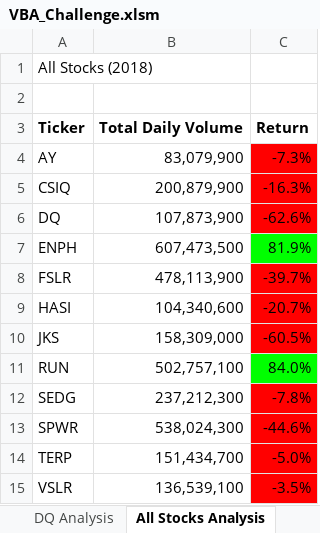
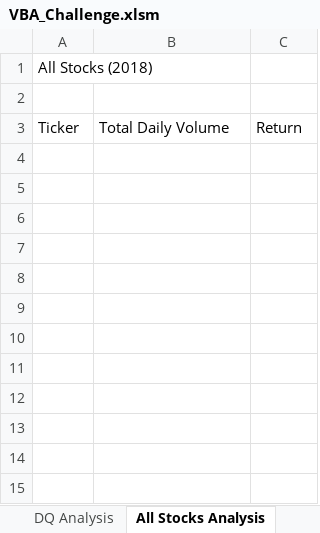
Before and after one commit to lvb19927/stock-analysis, an Excel workbook: VBA_Challenge.xlsm, sheet All Stocks Analysis, drawn as a sheet; values as stored, in another font and other column widths than the file's, no borders; charts and pictures not drawn; the diff names each change by its address in the sheet, - before the commit and + after, or states it on an @@ line.

Commit message:
Updated coding to replicate correct stocks

```diff
--- a/VBA_Challenge.xlsm (sheet All Stocks Analysis)
+++ b/VBA_Challenge.xlsm (sheet All Stocks Analysis)
-A3:C3 bold: on
+A3:C3 bold: off
-row 4: AY | 83,079,900 | -7.3%
-row 5: CSIQ | 200,879,900 | -16.3%
-row 6: DQ | 107,873,900 | -62.6%
-row 7: ENPH | 607,473,500 | 81.9%
-row 8: FSLR | 478,113,900 | -39.7%
-row 9: HASI | 104,340,600 | -20.7%
-row 10: JKS | 158,309,000 | -60.5%
-row 11: RUN | 502,757,100 | 84.0%
-row 12: SEDG | 237,212,300 | -7.8%
-row 13: SPWR | 538,024,300 | -44.6%
-row 14: TERP | 151,434,700 | -5.0%
-row 15: VSLR | 136,539,100 | -3.5%
```
Also changed, not shown: sheet DQ Analysis, charts or pictures.
